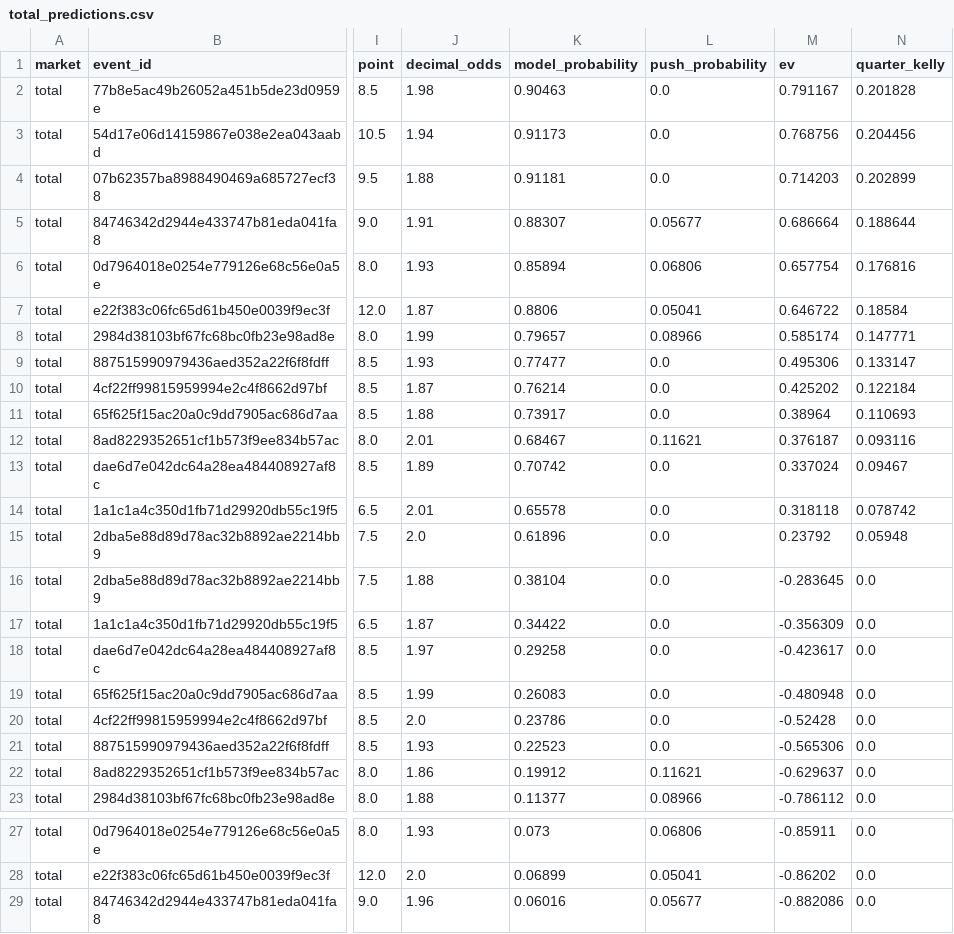
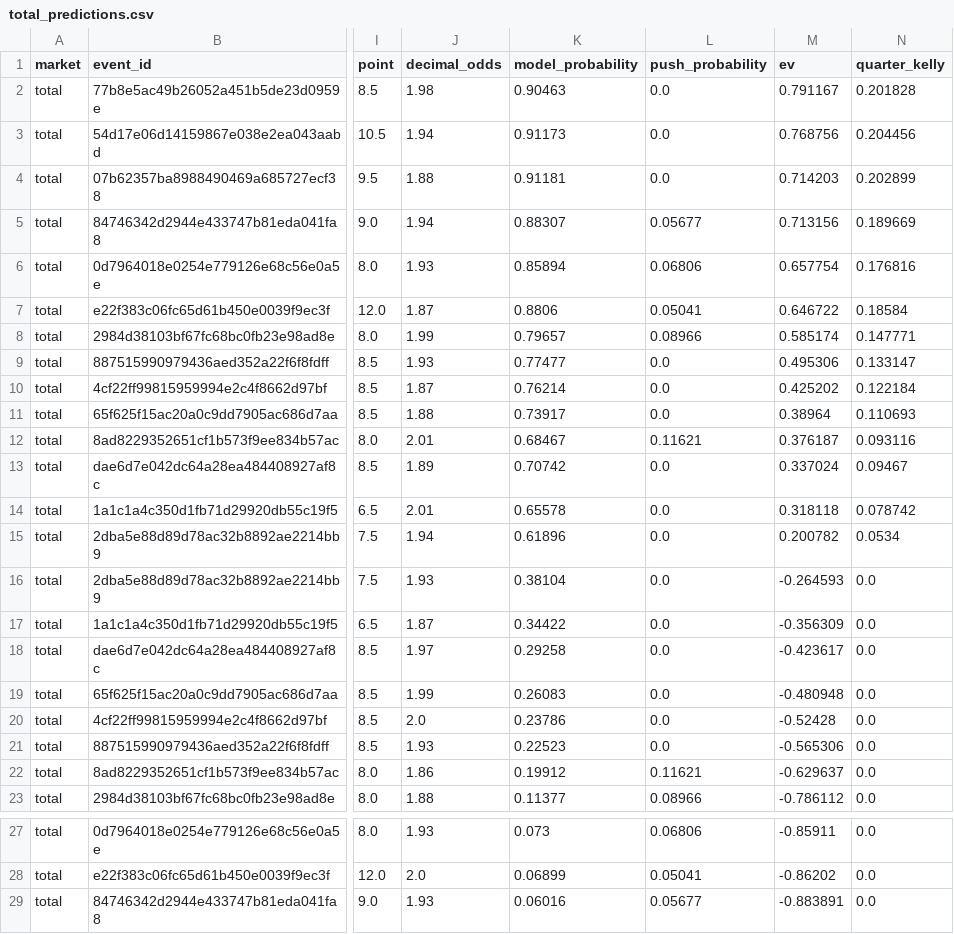
Before and after one commit to kouheiarai/mlb-ai-predictor, a CSV file: data/total_predictions.csv, drawn as a sheet; only a part is shown, gaps mark what is left out; the diff names each change by its address in the sheet, - before the commit and + after, or states it on an @@ line.

```diff
--- a/data/total_predictions.csv
+++ b/data/total_predictions.csv
-J5 (decimal_odds): 1.91
+J5 (decimal_odds): 1.94
-M5 (ev): 0.686664
+M5 (ev): 0.713156
-N5 (quarter_kelly): 0.188644
+N5 (quarter_kelly): 0.189669
-J15 (decimal_odds): 2.0
+J15 (decimal_odds): 1.94
-M15 (ev): 0.23792
+M15 (ev): 0.200782
-N15 (quarter_kelly): 0.05948
+N15 (quarter_kelly): 0.0534
-J16 (decimal_odds): 1.88
+J16 (decimal_odds): 1.93
-M16 (ev): -0.283645
+M16 (ev): -0.264593
-J29 (decimal_odds): 1.96
+J29 (decimal_odds): 1.93
-M29 (ev): -0.882086
+M29 (ev): -0.883891
```
Also changed, not shown: data/latest_odds.csv, data/moneyline_predictions.csv, 13 other files.
